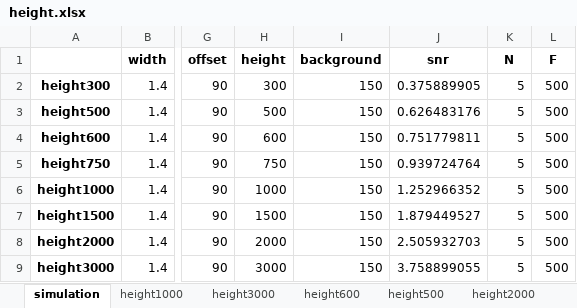
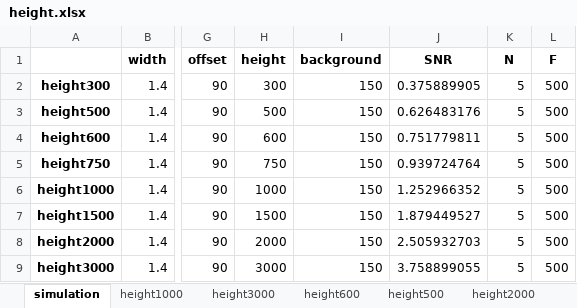
Before and after one commit to ordabayevy/tapqir-overleaf, an Excel workbook: supplementary/data1/height.xlsx, sheet simulation, drawn as a sheet; only a part is shown, gaps mark what is left out; values as stored, in another font and other column widths than the file's, no borders; the diff names each change by its address in the sheet, - before the commit and + after, or states it on an @@ line.

```diff
--- a/supplementary/data1/height.xlsx (sheet simulation)
+++ b/supplementary/data1/height.xlsx (sheet simulation)
-J1: snr
+J1: SNR
```
Also changed, not shown: sheet height600, sheet height750, sheet height2000, sheet height500, sheet height1500, sheet height3000, 2 more sheets.
